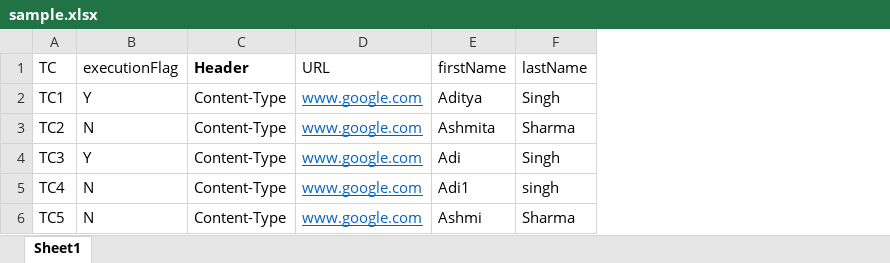
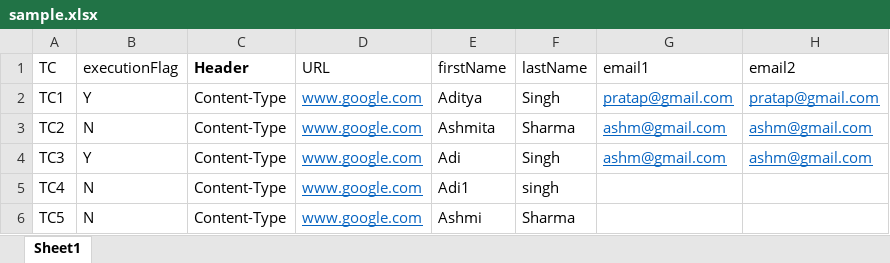
Before and after one commit to aditya123456/data_reader, an Excel workbook: sample.xlsx, sheet Sheet1, drawn as a sheet; values as stored, in another font and other column widths than the file's, no borders; the diff names each change by its address in the sheet, - before the commit and + after, or states it on an @@ line.

```diff
--- a/sample.xlsx (sheet Sheet1)
+++ b/sample.xlsx (sheet Sheet1)
+column G (email1), rows 2-4: pratap@gmail.com | ashm@gmail.com | ashm@gmail.com
+column H (email2), rows 2-4: pratap@gmail.com | ashm@gmail.com | ashm@gmail.com
```
Also changed, not shown: 2 other files.
